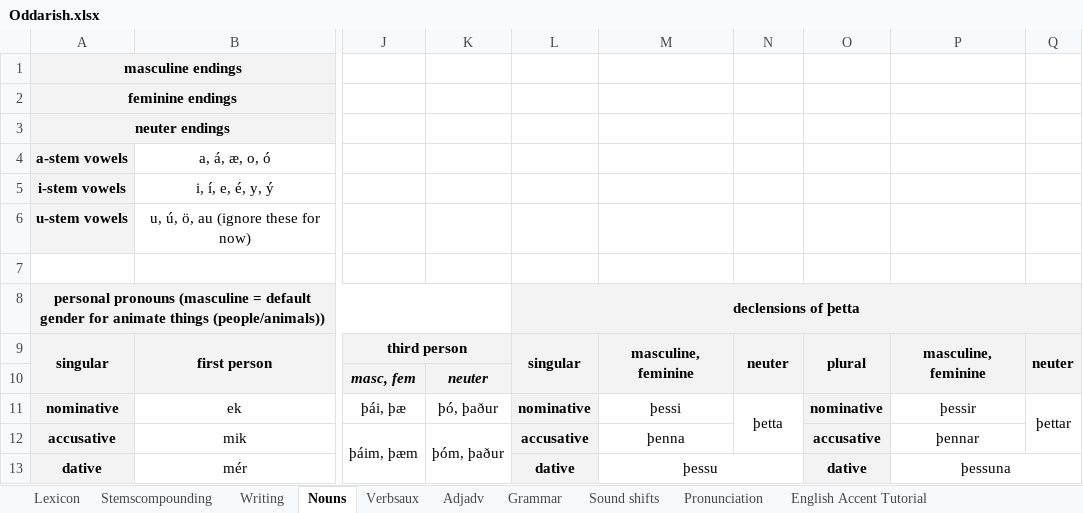
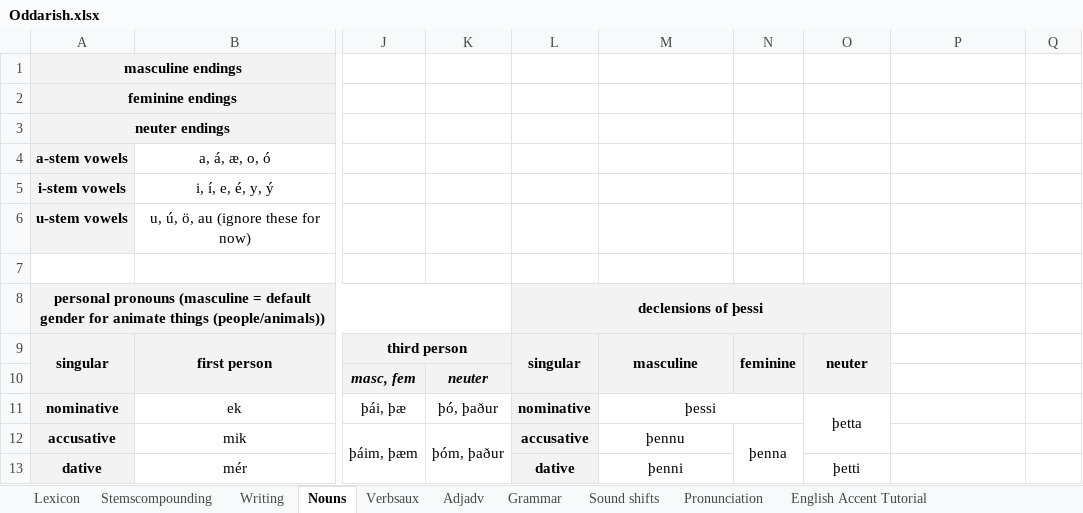
Before and after one commit to Oneo64/Aldraheimr, an Excel workbook: Literature/Languages/Oddarish.xlsx, sheet Nouns, drawn as a sheet; only a part is shown, gaps mark what is left out; values as stored, in another font and other column widths than the file's, no borders; charts and pictures not drawn; removed rows and columns are numbered as before the commit, all else as after; the diff covers the shown part only; the diff names each change by its address in the sheet, - before the commit and + after, or states it on an @@ line.

Commit message:
Update Oddarish.xlsx

```diff
--- a/Literature/Languages/Oddarish.xlsx (sheet Nouns)
+++ b/Literature/Languages/Oddarish.xlsx (sheet Nouns)
-L8: declensions of þetta
+L8: declensions of þessi
-L8:Q8 merged
+L8:O8 merged
-M9: masculine, feminine
+M9: masculine
-N9: neuter
+N9: feminine
-O9: plural
+O9: neuter
-P9: masculine, feminine
+P9: (empty)
-P9:Q9 fill: #F3F3F3
+P9:Q9 fill: none
-P9:P10 merged
-Q9: neuter
+Q9: (empty)
-Q9:Q10 merged
+M11:N11 merged
-N11: þetta
+N11: (empty)
-N11:N12 merged
-O11: nominative
+O11: þetta
-O11:O13 fill: #F3F3F3
+O11:O13 fill: none
-O11 bold: on
+O11 bold: off
+O11:O12 merged
-P11: þessir
+P11: (empty)
-Q11: þettar
+Q11: (empty)
-Q11:Q12 merged
-M12: þenna
+M12: þennu
-N12: (empty)
+N12: þenna
+N12:N13 merged
-O12: accusative
+O12: (empty)
-P12: þennar
+P12: (empty)
-M13: þessu
+M13: þenni
-M13:N13 merged
-O13: dative
+O13: þetti
-O13 bold: on
+O13 bold: off
-P13: þessuna
+P13: (empty)
-P13:Q13 merged
```
Also changed, not shown: 20 edited cells, cell formats and merged cells elsewhere in this sheet, sheet Lexicon.
